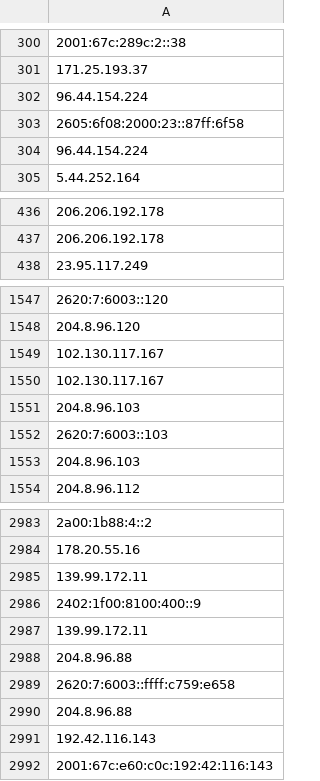
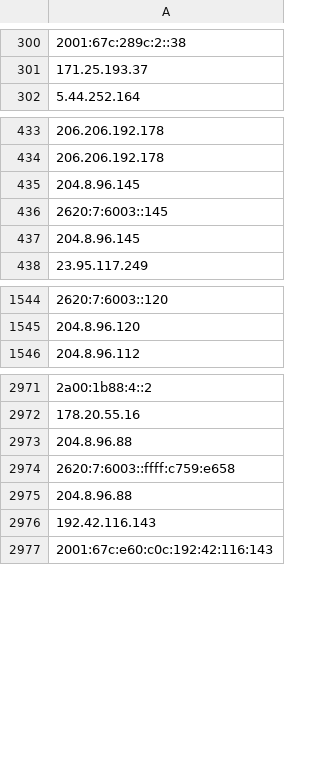
Before and after one commit to bhardwajRahul/awesome-lists, a CSV file: Lists/TOR/only_tor_exit_nodes_IP_list.csv, drawn as a sheet; only a part is shown, gaps mark what is left out; removed rows and columns are numbered as before the commit, all else as after; the diff covers the shown part only; the diff names each change by its address in the sheet, - before the commit and + after, or states it on an @@ line.

```diff
--- a/Lists/TOR/only_tor_exit_nodes_IP_list.csv
+++ b/Lists/TOR/only_tor_exit_nodes_IP_list.csv
-row 302: 96.44.154.224
-row 303: 2605:6f08:2000:23::87ff:6f58
-row 304: 96.44.154.224
+row 435: 204.8.96.145
+row 436: 2620:7:6003::145
+row 437: 204.8.96.145
-row 1549: 102.130.117.167
-row 1550: 102.130.117.167
-row 1551: 204.8.96.103
-row 1552: 2620:7:6003::103
-row 1553: 204.8.96.103
-A2973: 139.99.172.11
+A2973: 204.8.96.88
-A2974: 2402:1f00:8100:400::9
+A2974: 2620:7:6003::ffff:c759:e658
-A2975: 139.99.172.11
+A2975: 204.8.96.88
-row 2988: 204.8.96.88
-row 2989: 2620:7:6003::ffff:c759:e658
-row 2990: 204.8.96.88
```
Also changed, not shown: 42 added rows, 104 removed rows and 1 edited cell elsewhere in this file, Lists/TOR/only_tor_guard_nodes_IP_list.csv, 1 other file.
